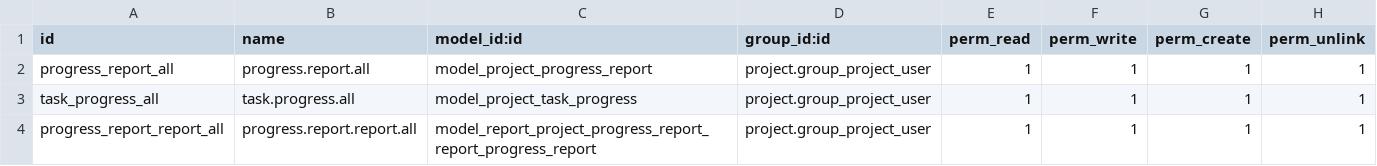
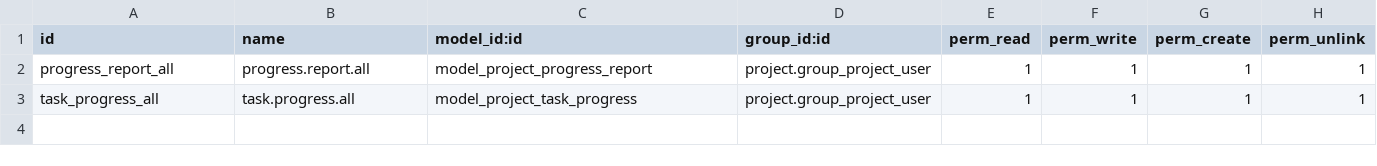
Before and after one commit to houtbouw-derudder/odoo-erp, a CSV file: project_progress_report/security/ir.model.access.csv, drawn as a sheet; the diff names each change by its address in the sheet, - before the commit and + after, or states it on an @@ line.

Commit message:
do not user self.create because that checks permissions

```diff
--- a/project_progress_report/security/ir.model.access.csv
+++ b/project_progress_report/security/ir.model.access.csv
-row 4: progress_report_report_all | progress.report.report.all | model_report_project_progress_report_report_progress_report | project.group_project_user | 1 | 1 | 1 | 1
```
Also changed, not shown: 2 other files.
